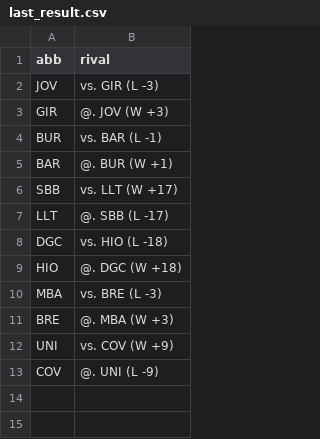
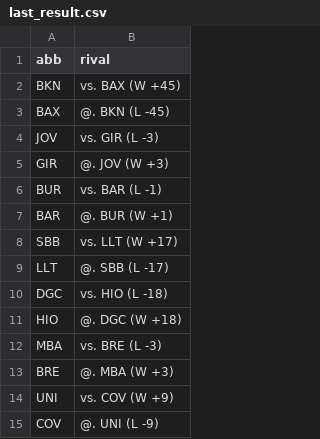
Before and after one commit to IvoVillanueva/pbp-acb-2025-26, a CSV file: data/last_result.csv, drawn as a sheet; the diff names each change by its address in the sheet, - before the commit and + after, or states it on an @@ line.

```diff
--- a/data/last_result.csv
+++ b/data/last_result.csv
+row 2: BKN | vs. BAX (W +45)
+row 3: BAX | @. BKN (L -45)
```
Also changed, not shown: data/marcadores_2025_26.csv, data/racha_2025_26.csv, 1 other file.
